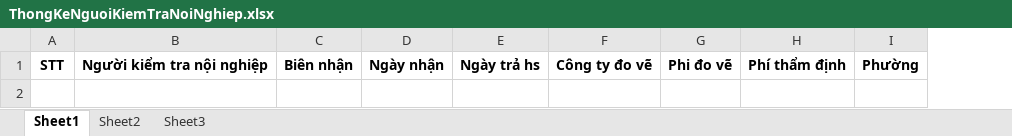
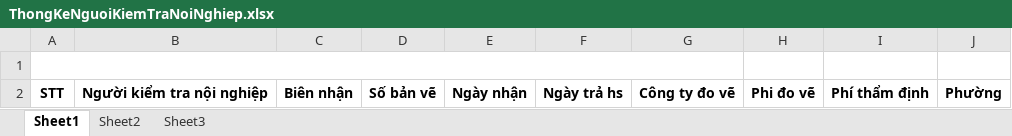
Before and after one commit to daodat91/ToolBanVeQ2, an Excel workbook: DocumentManage/DocumentManage/bin/Debug/Template/ThongKeNguoiKiemTraNoiNghiep.xlsx, sheet Sheet1, drawn as a sheet; values as stored, in another font and other column widths than the file's, no borders; addresses are those after the commit; the diff names each change by its address in the sheet, - before the commit and + after, or states it on an @@ line.

```diff
--- a/DocumentManage/DocumentManage/bin/Debug/Template/ThongKeNguoiKiemTraNoiNghiep.xlsx (sheet Sheet1)
+++ b/DocumentManage/DocumentManage/bin/Debug/Template/ThongKeNguoiKiemTraNoiNghiep.xlsx (sheet Sheet1)
+column D, row 2: Số bản vẽ
+row 1: (empty)
```
Also changed, not shown: DocumentManage/DocumentManage/bin/Debug/Template/ThongKeCongTyDoVe.xlsx, DocumentManage/DocumentManage/bin/Debug/Template/ThongKeKiemTraBanVe.xlsx, 38 other files.
